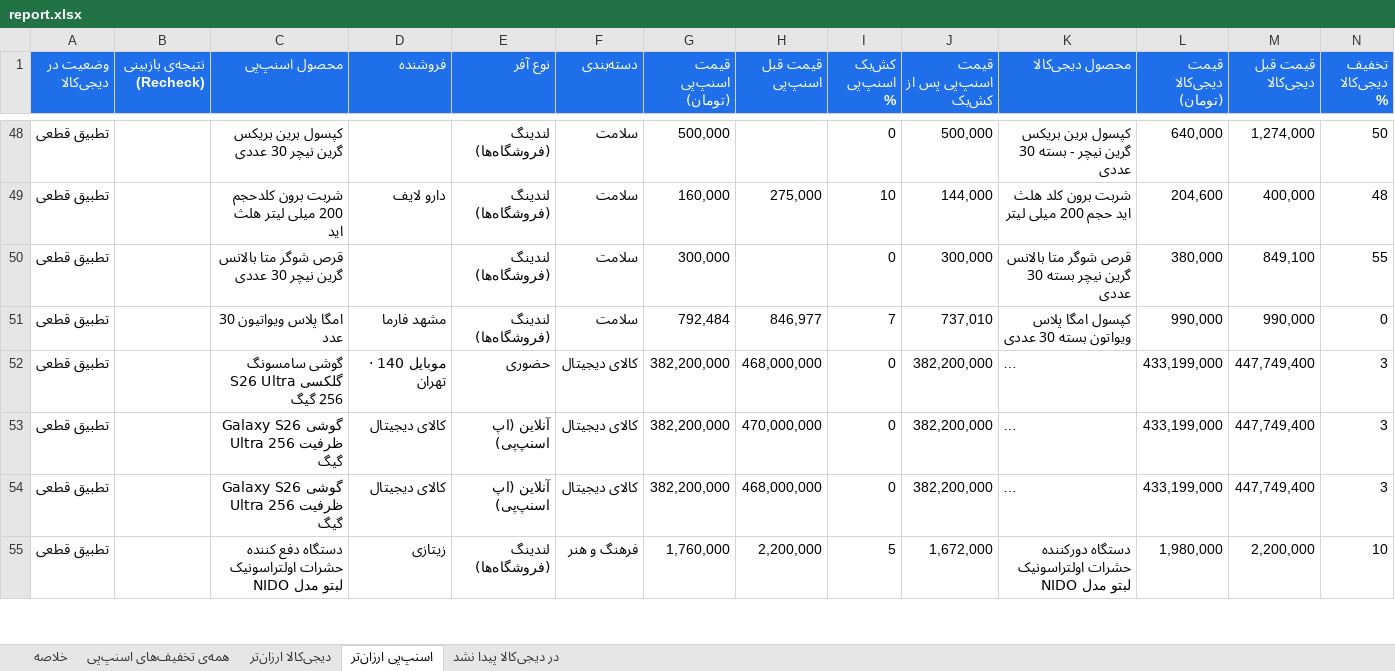
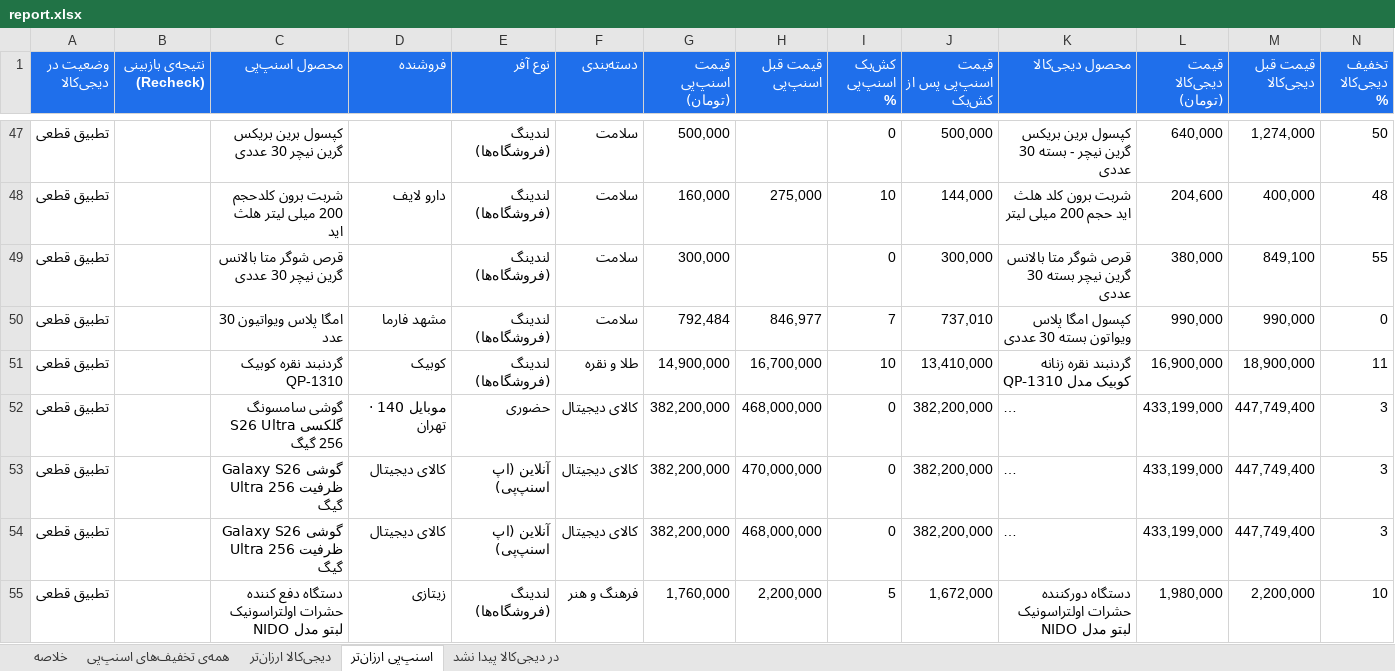
Before and after one commit to Ehsan-Moeininejad/snapppay-vs-digikala, an Excel workbook: data/report.xlsx, sheet اسنپ‌پی ارزان‌تر, drawn as a sheet; only a part is shown, gaps mark what is left out; long unchanged cells end in …; values as stored, in another font and other column widths than the file's, no borders; rows hold the shown columns only; the diff covers the shown part only; the diff names each change by its address in the sheet, - before the commit and + after, or states it on an @@ line.

```diff
--- a/data/report.xlsx (sheet اسنپ‌پی ارزان‌تر)
+++ b/data/report.xlsx (sheet اسنپ‌پی ارزان‌تر)
+row 51: تطبیق قطعی |  | گردنبند نقره کوبیک QP-1310 | کوبیک | لندینگ (فروشگاه‌ها) | طلا و نقره | 14,900,000 | 16,700,000 | 10 | 13,410,000 | گردنبند نقره زنانه کوبیک مدل QP-1310 | 16,900,000 | 18,900,000 | 11
```
Also changed, not shown: 3 added rows, 4 removed rows and 9 edited cells elsewhere in this sheet, sheet همه‌ی تخفیف‌های اسنپ‌پی, sheet دیجی‌کالا ارزان‌تر, sheet در دیجی‌کالا پیدا نشد, sheet خلاصه, 5 other files.
